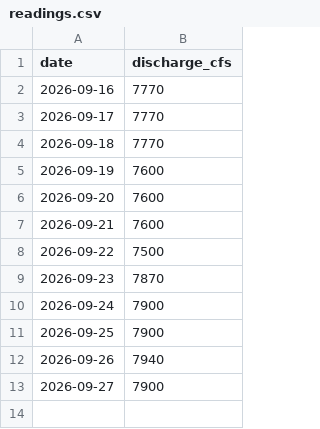
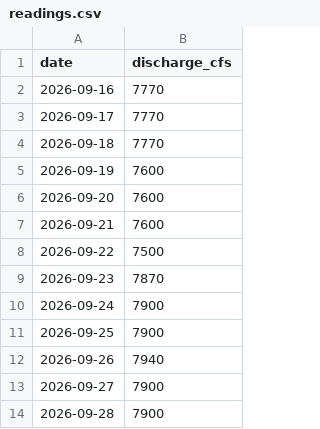
Before and after one commit to cyrilawoyemi99-max/lees-ferry-discharge-log, a CSV file: readings.csv, drawn as a sheet.

Commit message:
Day 13: 2026-09-28 reading

```diff
--- a/readings.csv
+++ b/readings.csv
@@ -13 +13,2 @@ date,discharge_cfs
 2026-09-27,7900
+2026-09-28,7900
```
